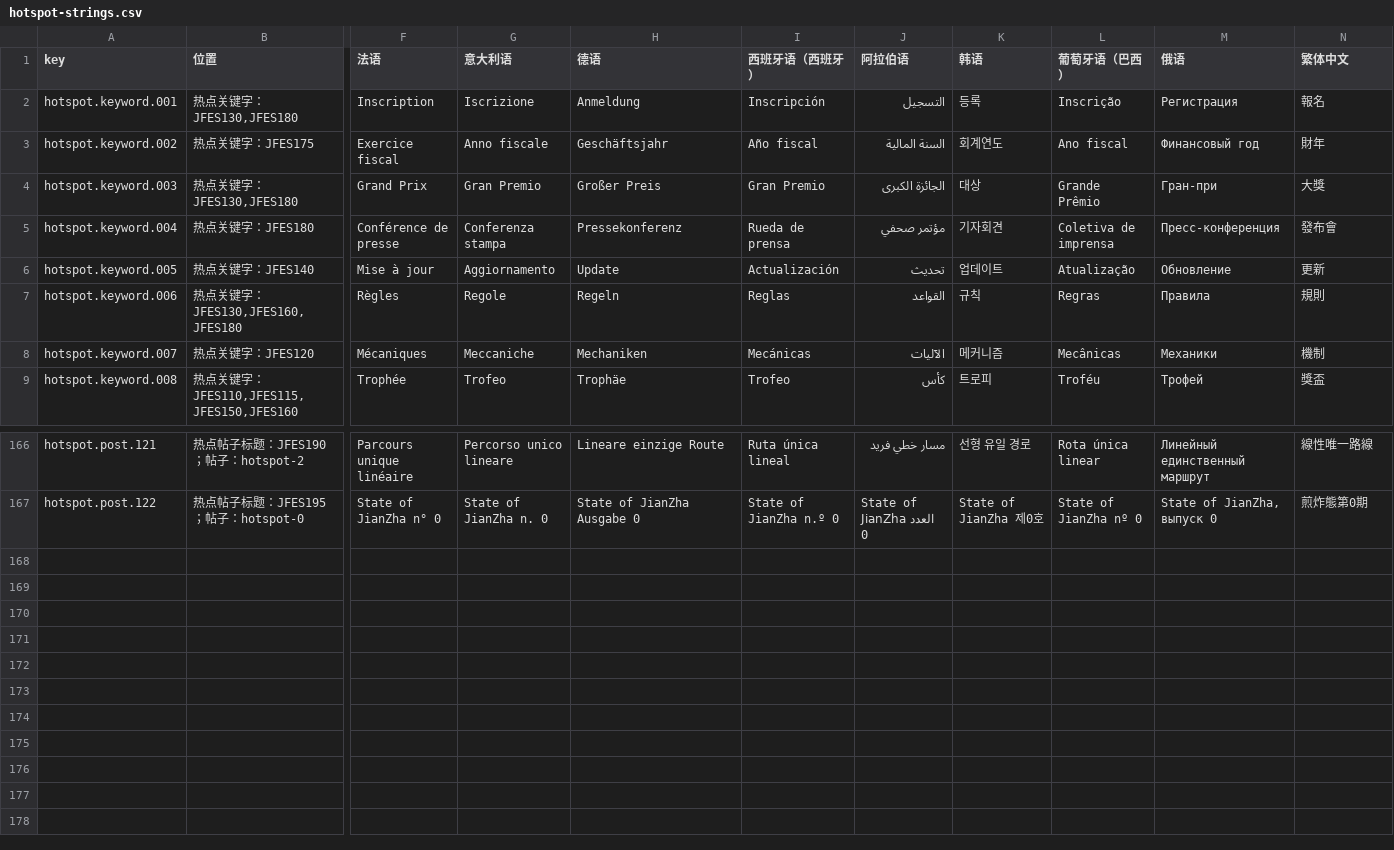
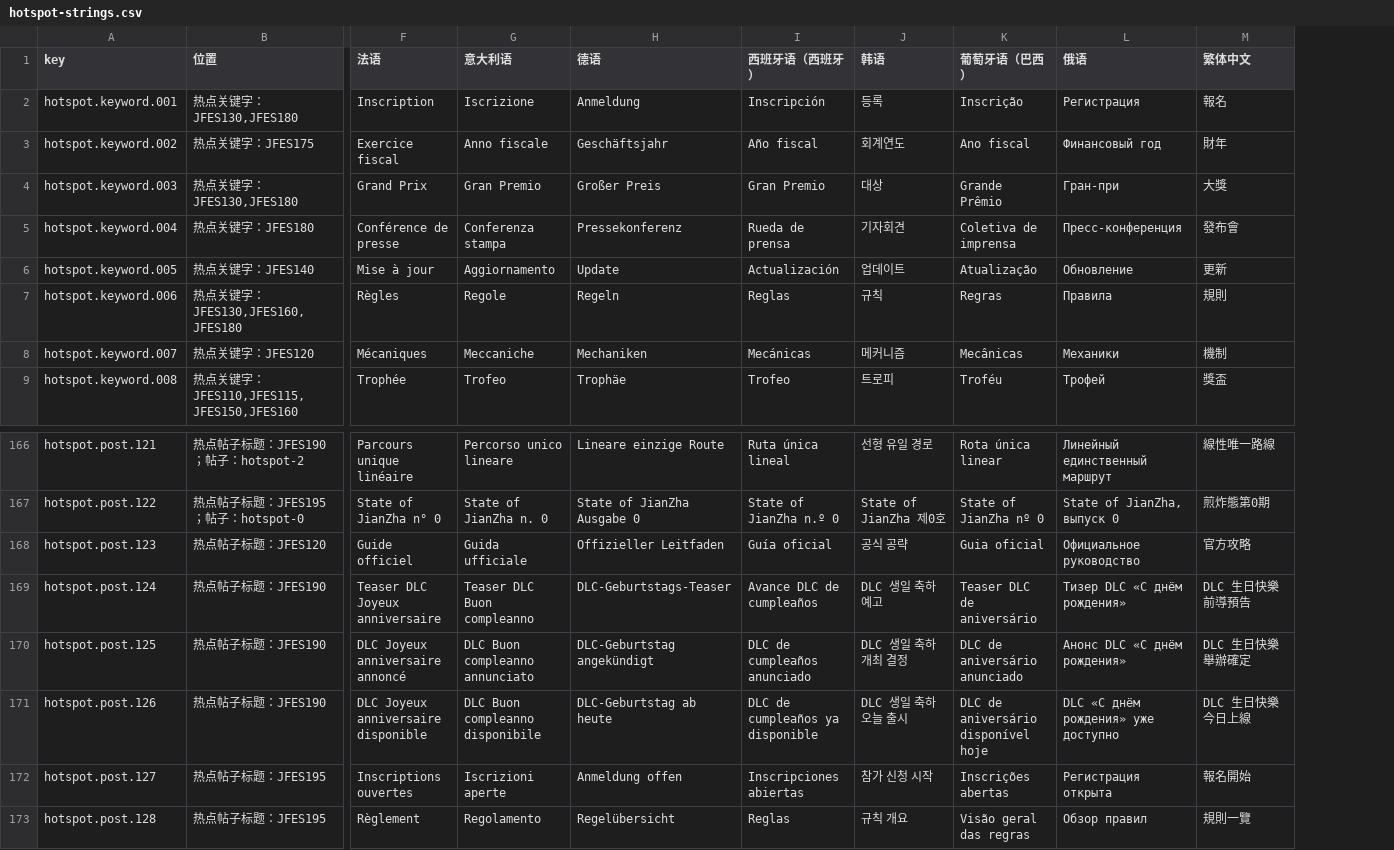
Before and after one commit to JianZhaNoSwine/FGEXPIG-Official-Website, a CSV file: i18n/hotspot-strings.csv, drawn as a sheet; only a part is shown, gaps mark what is left out; removed rows and columns are numbered as before the commit, all else as after; rows hold the shown columns only; the diff names each change by its address in the sheet, - before the commit and + after, or states it on an @@ line.

```diff
--- a/i18n/hotspot-strings.csv
+++ b/i18n/hotspot-strings.csv
-column J (阿拉伯语), rows 2-9: التسجيل | السنة المالية | الجائزة الكبرى | مؤتمر صحفي | تحديث | القواعد | الآليات | كأس; rows 166-167: مسار خطي فريد | State of JianZha العدد 0
+row 168: hotspot.post.123 | 热点帖子标题：JFES120 | Guide officiel | Guida ufficiale | Offizieller Leitfaden | Guía oficial | 공식 공략 | Guia oficial | Официальное руководство | 官方攻略
+row 169: hotspot.post.124 | 热点帖子标题：JFES190 | Teaser DLC Joyeux anniversaire | Teaser DLC Buon compleanno | DLC-Geburtstags-Teaser | Avance DLC de cumpleaños | DLC 생일 축하 예고 | Teaser DLC de aniversário | Тизер DLC «С днём рождения» | DLC 生日快樂前導預告
+row 170: hotspot.post.125 | 热点帖子标题：JFES190 | DLC Joyeux anniversaire annoncé | DLC Buon compleanno annunciato | DLC-Geburtstag angekündigt | DLC de cumpleaños anunciado | DLC 생일 축하 개최 결정 | DLC de aniversário anunciado | Анонс DLC «С днём рождения» | DLC 生日快樂舉辦確定
+row 171: hotspot.post.126 | 热点帖子标题：JFES190 | DLC Joyeux anniversaire disponible | DLC Buon compleanno disponibile | DLC-Geburtstag ab heute | DLC de cumpleaños ya disponible | DLC 생일 축하 오늘 출시 | DLC de aniversário disponível hoje | DLC «С днём рождения» уже доступно | DLC 生日快樂今日上線
+row 172: hotspot.post.127 | 热点帖子标题：JFES195 | Inscriptions ouvertes | Iscrizioni aperte | Anmeldung offen | Inscripciones abiertas | 참가 신청 시작 | Inscrições abertas | Регистрация открыта | 報名開始
+row 173: hotspot.post.128 | 热点帖子标题：JFES195 | Règlement | Regolamento | Regelübersicht | Reglas | 규칙 개요 | Visão geral das regras | Обзор правил | 規則一覽
```
Also changed, not shown: i18n/title-strings.csv, 24 other files.
